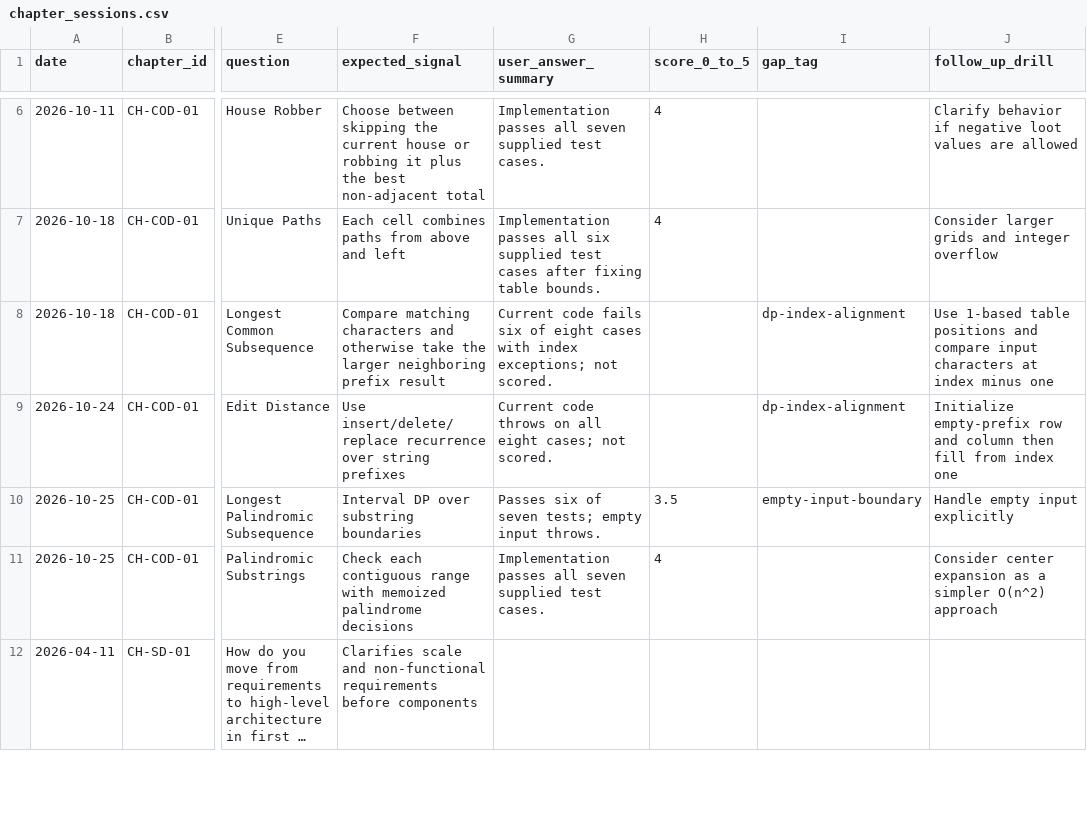
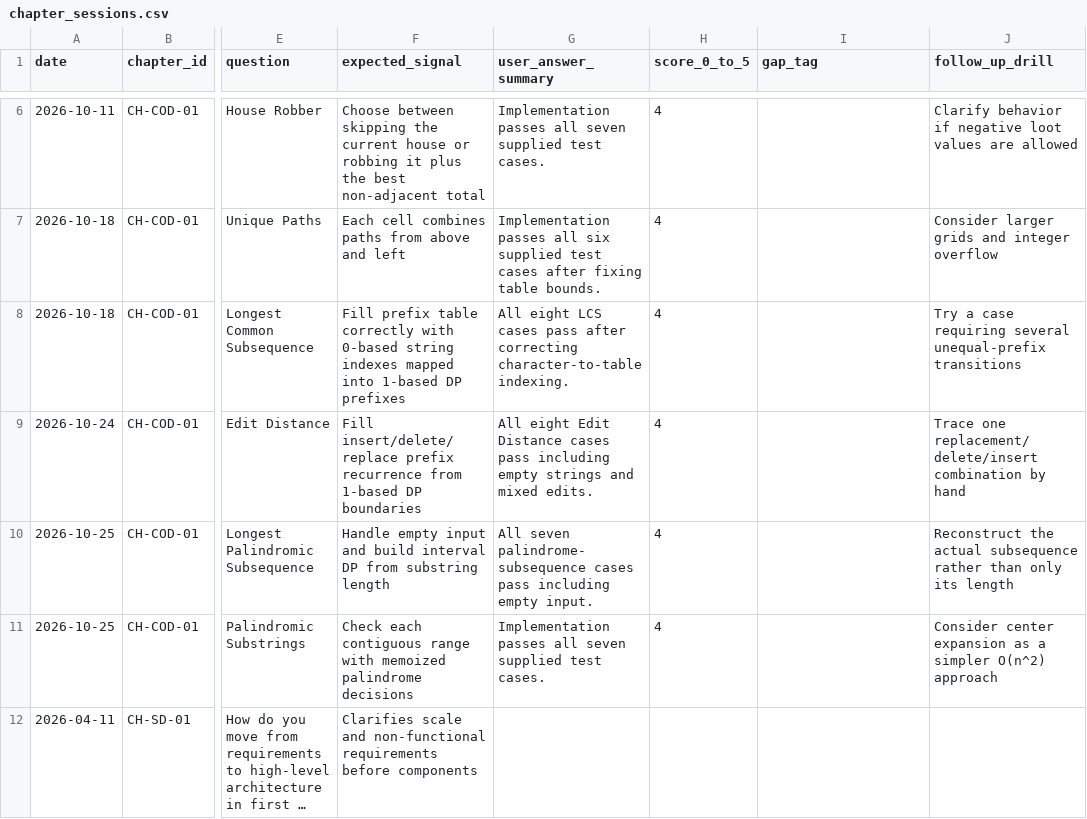
Before and after one commit to htertery/interview, a CSV file: templates/chapter_sessions.csv, drawn as a sheet; only a part is shown, gaps mark what is left out; long unchanged cells end in …; the diff names each change by its address in the sheet, - before the commit and + after, or states it on an @@ line.

```diff
--- a/templates/chapter_sessions.csv
+++ b/templates/chapter_sessions.csv
-F8 (expected_signal): Compare matching characters and otherwise take the larger neighboring prefix result
+F8 (expected_signal): Fill prefix table correctly with 0-based string indexes mapped into 1-based DP prefixes
-G8 (user_answer_summary): Current code fails six of eight cases with index exceptions; not scored.
+G8 (user_answer_summary): All eight LCS cases pass after correcting character-to-table indexing.
-H8:H9 (score_0_to_5): (empty)
+H8:H9 (score_0_to_5): 4
-I8:I9 (gap_tag): dp-index-alignment
+I8:I9 (gap_tag): (empty)
-J8 (follow_up_drill): Use 1-based table positions and compare input characters at index minus one
+J8 (follow_up_drill): Try a case requiring several unequal-prefix transitions
-F9 (expected_signal): Use insert/delete/replace recurrence over string prefixes
+F9 (expected_signal): Fill insert/delete/replace prefix recurrence from 1-based DP boundaries
-G9 (user_answer_summary): Current code throws on all eight cases; not scored.
+G9 (user_answer_summary): All eight Edit Distance cases pass including empty strings and mixed edits.
-J9 (follow_up_drill): Initialize empty-prefix row and column then fill from index one
+J9 (follow_up_drill): Trace one replacement/delete/insert combination by hand
-F10 (expected_signal): Interval DP over substring boundaries
+F10 (expected_signal): Handle empty input and build interval DP from substring length
-G10 (user_answer_summary): Passes six of seven tests; empty input throws.
+G10 (user_answer_summary): All seven palindrome-subsequence cases pass including empty input.
-H10 (score_0_to_5): 3.5
+H10 (score_0_to_5): 4
-I10 (gap_tag): empty-input-boundary
+I10 (gap_tag): (empty)
-J10 (follow_up_drill): Handle empty input explicitly
+J10 (follow_up_drill): Reconstruct the actual subsequence rather than only its length
```
Also changed, not shown: templates/mastery_matrix.csv, templates/session_log.csv, 5 other files.
